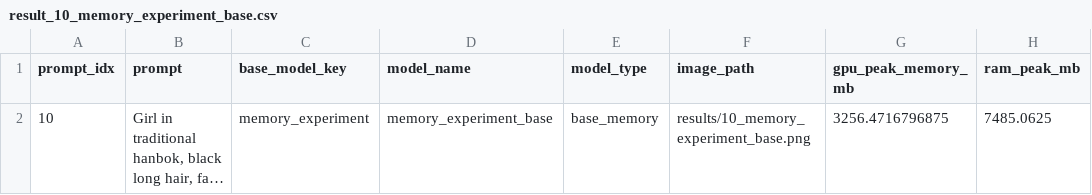
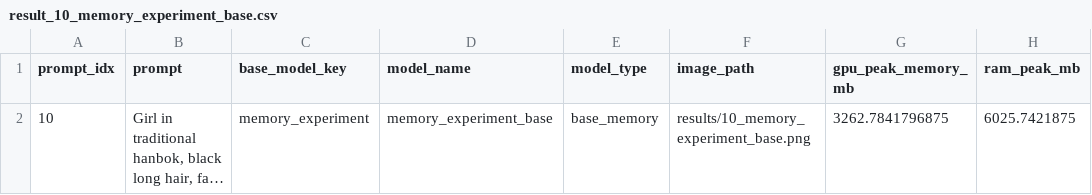
Before and after one commit to Dobby-Canvas/dobby-benchmark-script, a CSV file: results/result_10_memory_experiment_base.csv, drawn as a sheet; long unchanged cells end in …; the diff names each change by its address in the sheet, - before the commit and + after, or states it on an @@ line.

```diff
--- a/results/result_10_memory_experiment_base.csv
+++ b/results/result_10_memory_experiment_base.csv
-G2 (gpu_peak_memory_mb): 3256.4716796875
+G2 (gpu_peak_memory_mb): 3262.7841796875
-H2 (ram_peak_mb): 7485.0625
+H2 (ram_peak_mb): 6025.7421875
```
Also changed, not shown: results/benchmark_results.csv, results/result_01_memory_experiment_base.csv, 44 other files.
